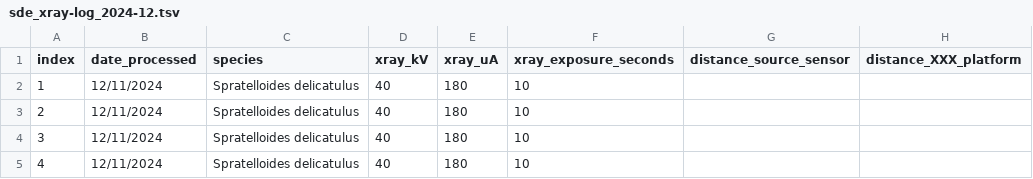
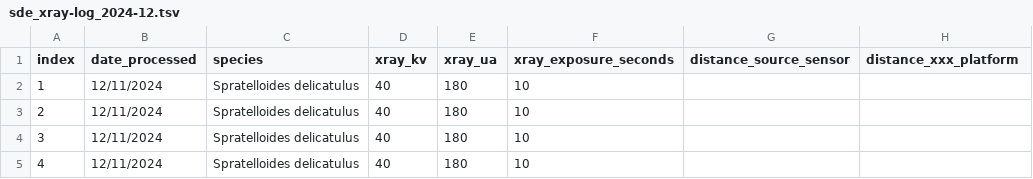
Before and after one commit to philippinespire/database_albatross_recollections, a TSV file: db_files/xray_sheets/sde_xray-log_2024-12.tsv, drawn as a sheet; only a part is shown; the diff names each change by its address in the sheet, - before the commit and + after, or states it on an @@ line.

```diff
--- a/db_files/xray_sheets/sde_xray-log_2024-12.tsv
+++ b/db_files/xray_sheets/sde_xray-log_2024-12.tsv
-D1: xray_kV
+D1: xray_kv
-E1: xray_uA
+E1: xray_ua
-H1: distance_XXX_platform
+H1: distance_xxx_platform
```
Also changed, not shown: db_files/xray_sheets/sde_xray-log_2025-09_20251124_192438.tsv.
